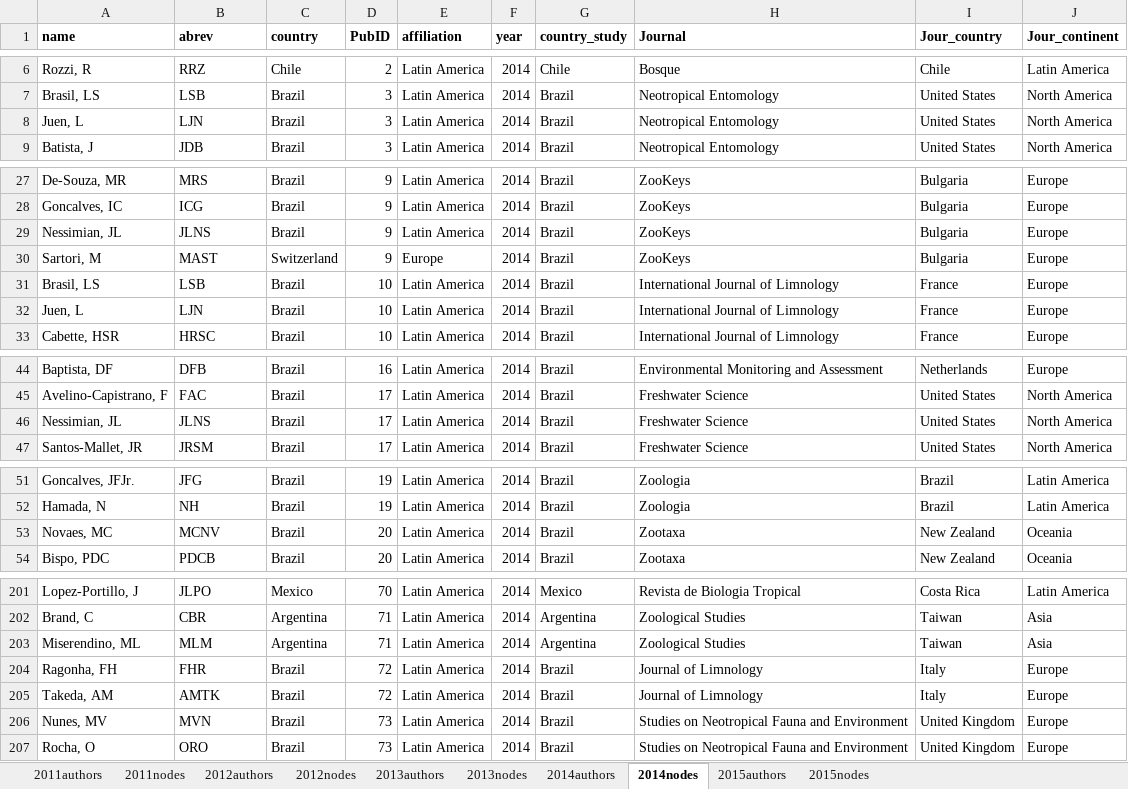
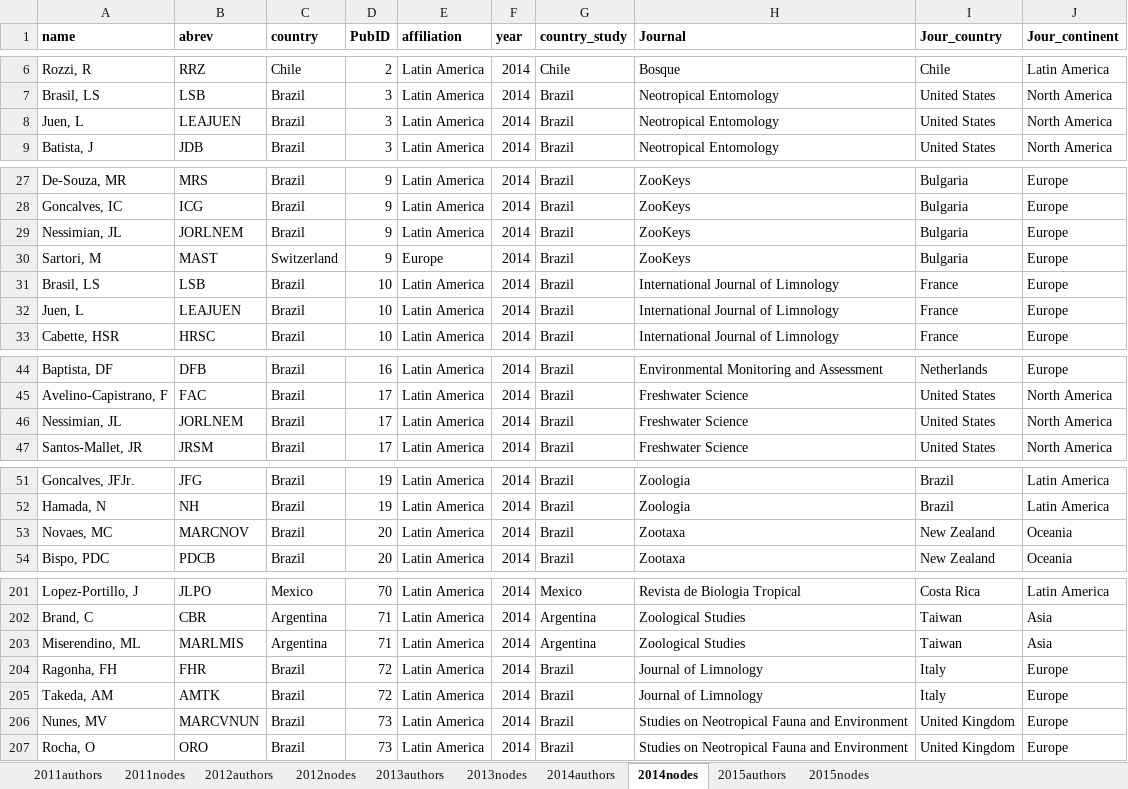
Before and after one commit to PEGutierrezF/NetworkAnalysis, an Excel workbook: data/data2011_2015.xlsx, sheet 2014nodes, drawn as a sheet; only a part is shown, gaps mark what is left out; values as stored, in another font and other column widths than the file's, no borders; the diff covers the shown part only; the diff names each change by its address in the sheet, - before the commit and + after, or states it on an @@ line.

```diff
--- a/data/data2011_2015.xlsx (sheet 2014nodes)
+++ b/data/data2011_2015.xlsx (sheet 2014nodes)
-B8 (abrev): LJN
+B8 (abrev): LEAJUEN
-B29 (abrev): JLNS
+B29 (abrev): JORLNEM
-B32 (abrev): LJN
+B32 (abrev): LEAJUEN
-B46 (abrev): JLNS
+B46 (abrev): JORLNEM
-B53 (abrev): MCNV
+B53 (abrev): MARCNOV
-B203 (abrev): MLM
+B203 (abrev): MARLMIS
-B206 (abrev): MVN
+B206 (abrev): MARCVNUN
```
Also changed, not shown: 6 edited cells elsewhere in this sheet, sheet 2014authors, sheet 2015authors, sheet 2015nodes, sheet 2013authors, sheet 2013nodes, sheet 2011authors, 3 more sheets, data/data2000_2005.xlsx, data/data2006_2010.xlsx, 3 other files.
